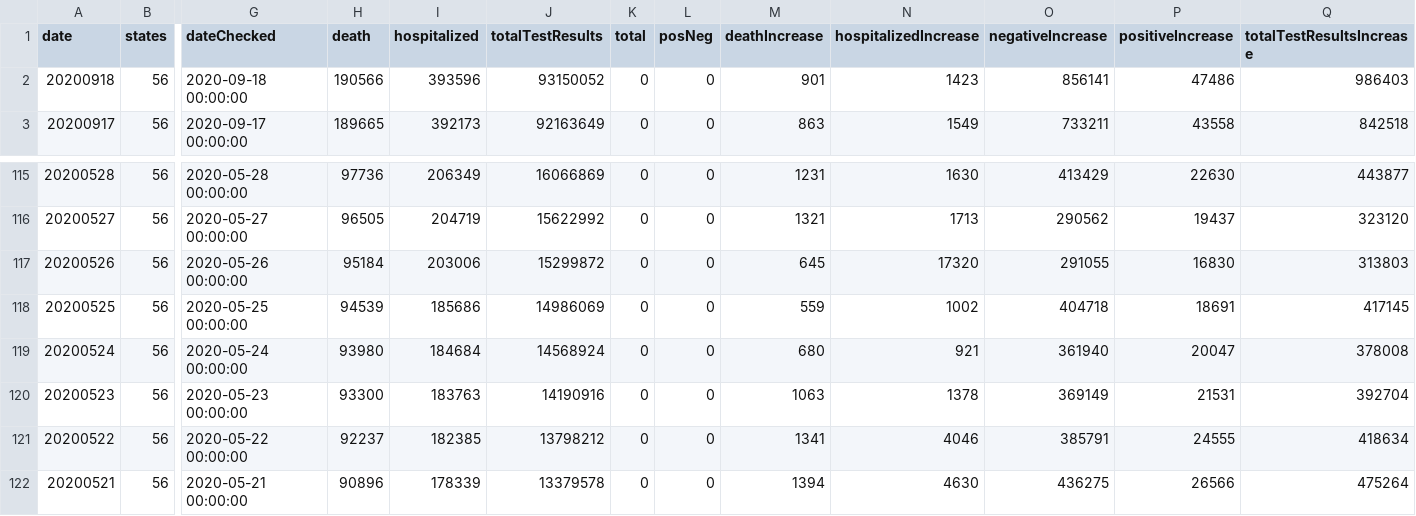
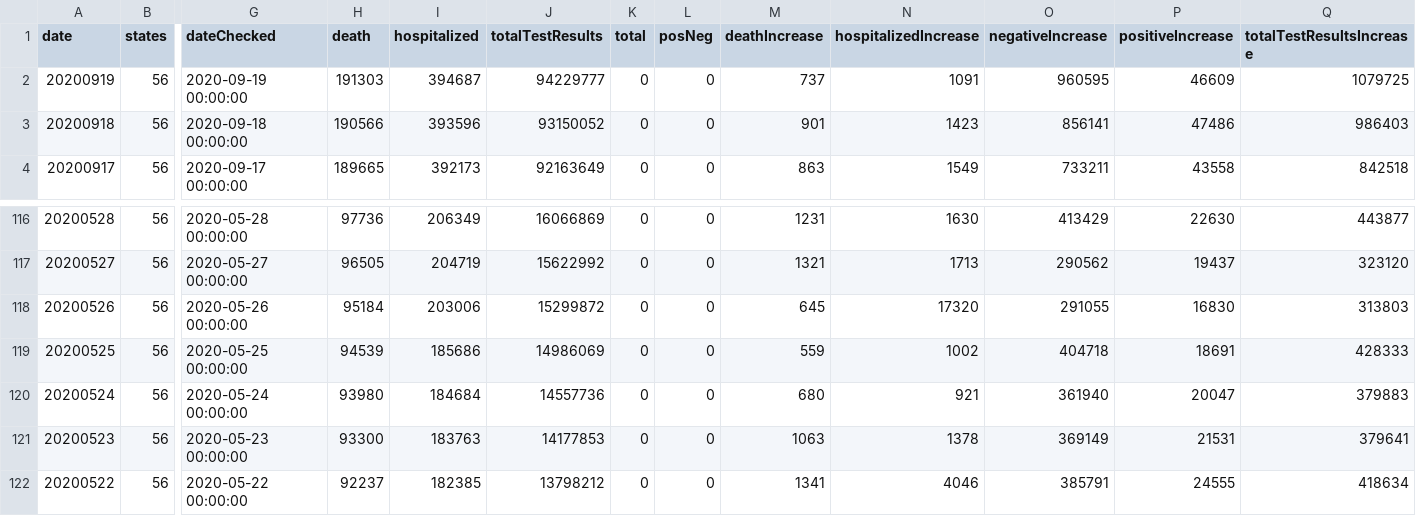
Before and after one commit to danap/ajqvue-covid19-tracking-db, a CSV file: data/us-daily/us-daily-01.csv, drawn as a sheet; only a part is shown, gaps mark what is left out; the shorter side is filled out with more unchanged rows; addresses are those after the commit; rows hold the shown columns only; the diff names each change by its address in the sheet, - before the commit and + after, or states it on an @@ line.

```diff
--- a/data/us-daily/us-daily-01.csv
+++ b/data/us-daily/us-daily-01.csv
+row 2: 20200919 | 56 | 2020-09-19 00:00:00 | 191303 | 394687 | 94229777 | 0 | 0 | 737 | 1091 | 960595 | 46609 | 1079725
-Q119 (totalTestResultsIncrease): 417145
+Q119 (totalTestResultsIncrease): 428333
-J120 (totalTestResults): 14568924
+J120 (totalTestResults): 14557736
-Q120 (totalTestResultsIncrease): 378008
+Q120 (totalTestResultsIncrease): 379883
-J121 (totalTestResults): 14190916
+J121 (totalTestResults): 14177853
-Q121 (totalTestResultsIncrease): 392704
+Q121 (totalTestResultsIncrease): 379641
```
Also changed, not shown: data/us-daily/us-daily.csv, 3 other files.
